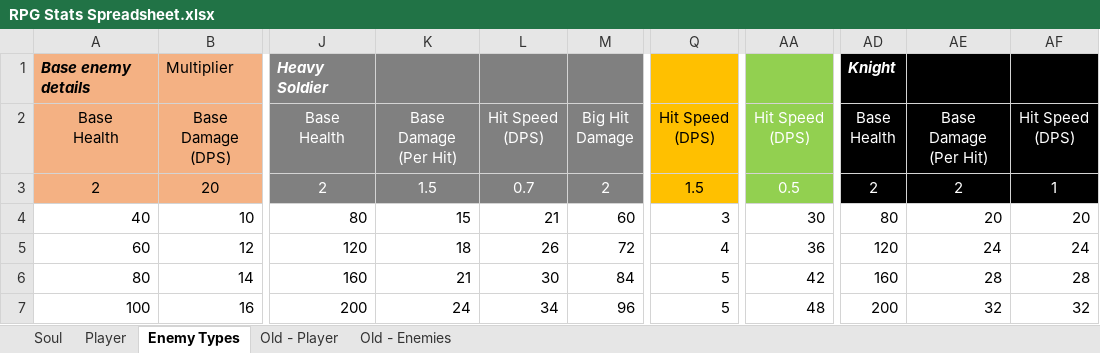
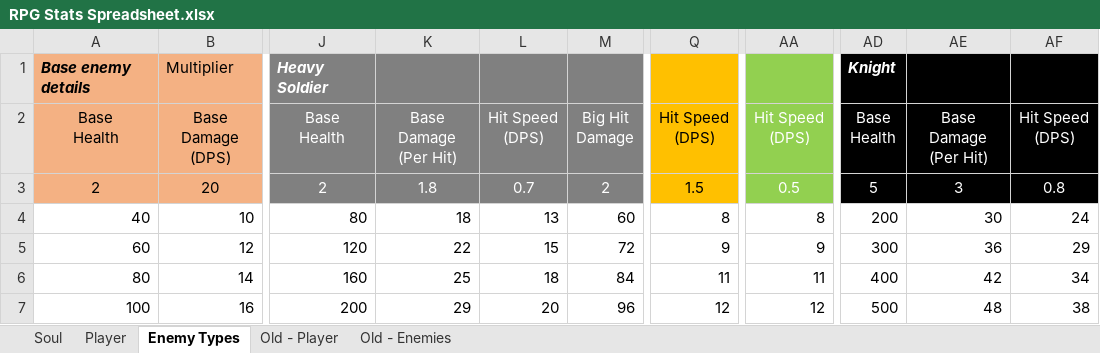
Before and after one commit to RuebinhoUnityRPG/UnityRPG, an Excel workbook: Ressources/Documentation/RPG Stats Spreadsheet.xlsx, sheet Enemy Types, drawn as a sheet; only a part is shown, gaps mark what is left out; values as stored, in another font and other column widths than the file's, no borders; the diff covers the shown part only; the diff names each change by its address in the sheet, - before the commit and + after, or states it on an @@ line.

Commit message:
fixed enemy attack rate and damage to values from spreadsheet

```diff
--- a/Ressources/Documentation/RPG Stats Spreadsheet.xlsx (sheet Enemy Types)
+++ b/Ressources/Documentation/RPG Stats Spreadsheet.xlsx (sheet Enemy Types)
-K3: 1.5
+K3: 1.8
-AD3: 2
+AD3: 5
-AE3: 2
+AE3: 3
-AF3: 1
+AF3: 0.8
-K4: 15
+K4: 18
-L4: 21
+L4: 13
-Q4: 3
+Q4: 8
-AA4: 30
+AA4: 8
-AD4: 80
+AD4: 200
-AE4: 20
+AE4: 30
-AF4: 20
+AF4: 24
-K5: 18
+K5: 22
-L5: 26
+L5: 15
-Q5: 4
+Q5: 9
-AA5: 36
+AA5: 9
-AD5: 120
+AD5: 300
-AE5: 24
+AE5: 36
-AF5: 24
+AF5: 29
-K6: 21
+K6: 25
-L6: 30
+L6: 18
-Q6: 5
+Q6: 11
-AA6: 42
+AA6: 11
-AD6: 160
+AD6: 400
-AE6: 28
+AE6: 42
-AF6: 28
+AF6: 34
-K7: 24
+K7: 29
-L7: 34
+L7: 20
-Q7: 5
+Q7: 12
-AA7: 48
+AA7: 12
-AD7: 200
+AD7: 500
-AE7: 32
+AE7: 48
-AF7: 32
+AF7: 38
```
Also changed, not shown: 7 added rows and 112 edited cells elsewhere in this sheet, formulas that keep their value, 21 other files.
